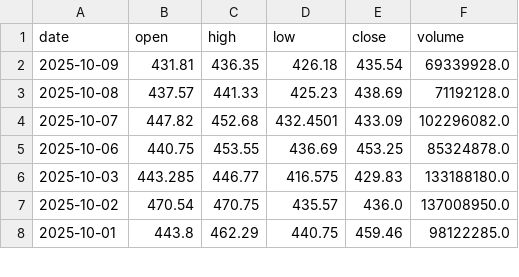
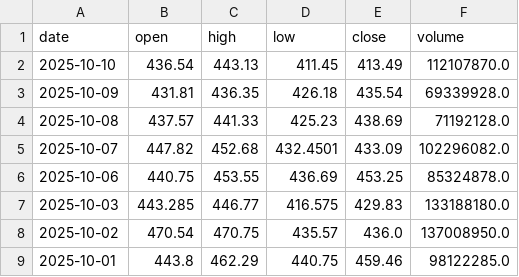
Before and after one commit to Chijex5/predictive-dashboard, a CSV file: data/raw/TSLA_daily.csv, drawn as a sheet; only a part is shown; the diff names each change by its address in the sheet, - before the commit and + after, or states it on an @@ line.

```diff
--- a/data/raw/TSLA_daily.csv
+++ b/data/raw/TSLA_daily.csv
+row 2: 2025-10-10 | 436.54 | 443.13 | 411.45 | 413.49 | 112107870.0
```
Also changed, not shown: data/raw/AAPL_daily.csv, data/raw/GOOGL_daily.csv, 1 other file.
